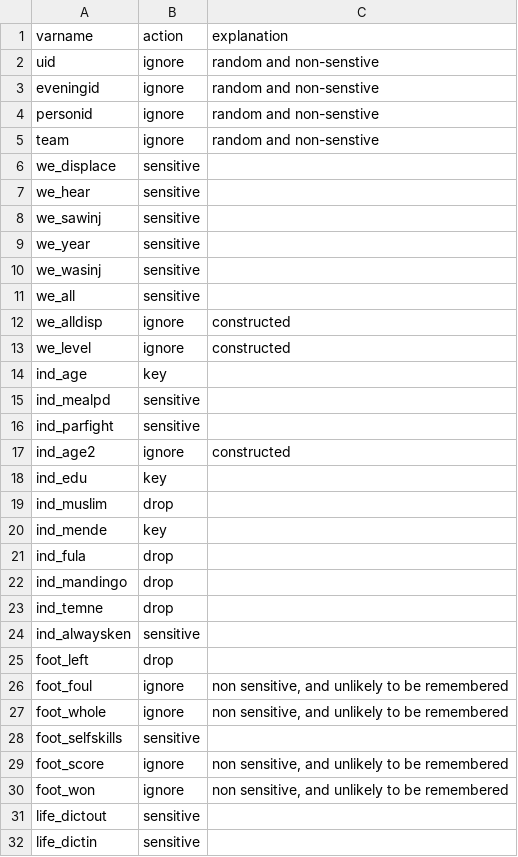
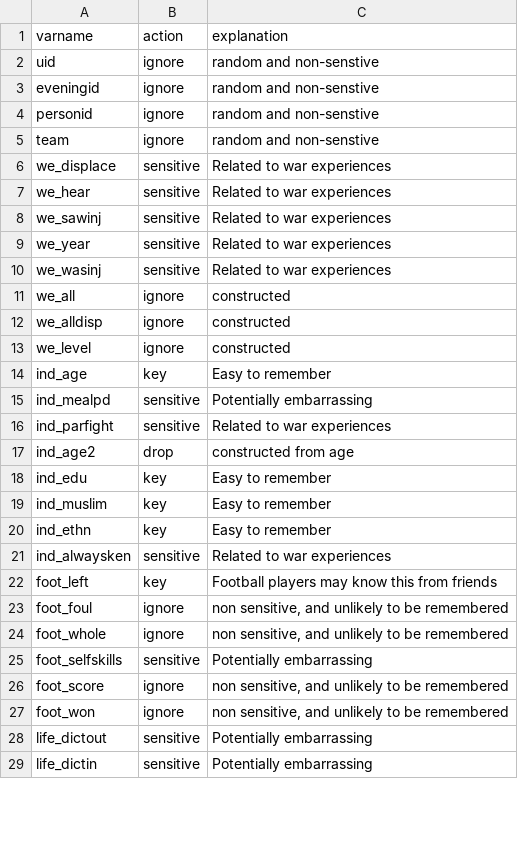
Before and after one commit to kleuveld/thesis, a CSV file: chapters/slfootball/Analysis/anonymization_varselection.csv, drawn as a sheet; only a part is shown; the diff covers the shown part only.

Commit message:
work on anonymization

```diff
--- a/chapters/slfootball/Analysis/anonymization_varselection.csv
+++ b/chapters/slfootball/Analysis/anonymization_varselection.csv
@@ -5,28 +5,25 @@ personid,ignore,random and non-senstive
 team,ignore,random and non-senstive
-we_displace,sensitive,
-we_hear,sensitive,
-we_sawinj,sensitive,
-we_year,sensitive,
-we_wasinj,sensitive,
-we_all,sensitive,
+we_displace,sensitive,Related to war experiences
+we_hear,sensitive,Related to war experiences
+we_sawinj,sensitive,Related to war experiences
+we_year,sensitive,Related to war experiences
+we_wasinj,sensitive,Related to war experiences
+we_all,ignore,constructed
 we_alldisp,ignore,constructed
 we_level,ignore,constructed
-ind_age,key,
-ind_mealpd,sensitive,
-ind_parfight,sensitive,
-ind_age2,ignore,constructed
-ind_edu,key,
-ind_muslim,drop,
-ind_mende,key,
-ind_fula,drop,
-ind_mandingo,drop,
-ind_temne,drop,
-ind_alwaysken,sensitive,
-foot_left,drop,
+ind_age,key,Easy to remember
+ind_mealpd,sensitive,Potentially embarrassing
+ind_parfight,sensitive,Related to war experiences
+ind_age2,drop,constructed from age
+ind_edu,key,Easy to remember
+ind_muslim,key,Easy to remember
+ind_ethn,key,Easy to remember
+ind_alwaysken,sensitive,Related to war experiences
+foot_left,key,Football players may know this from friends
 foot_foul,ignore,"non sensitive, and unlikely to be remembered"
 foot_whole,ignore,"non sensitive, and unlikely to be remembered"
-foot_selfskills,sensitive,
+foot_selfskills,sensitive,Potentially embarrassing
 foot_score,ignore,"non sensitive, and unlikely to be remembered"
 foot_won,ignore,"non sensitive, and unlikely to be remembered"
-life_dictout,sensitive,
-life_dictin,sensitive,
+life_dictout,sensitive,Potentially embarrassing
+life_dictin,sensitive,Potentially embarrassing
```
Also changed, not shown: 5 edited cells elsewhere in this file, 22 other files.
